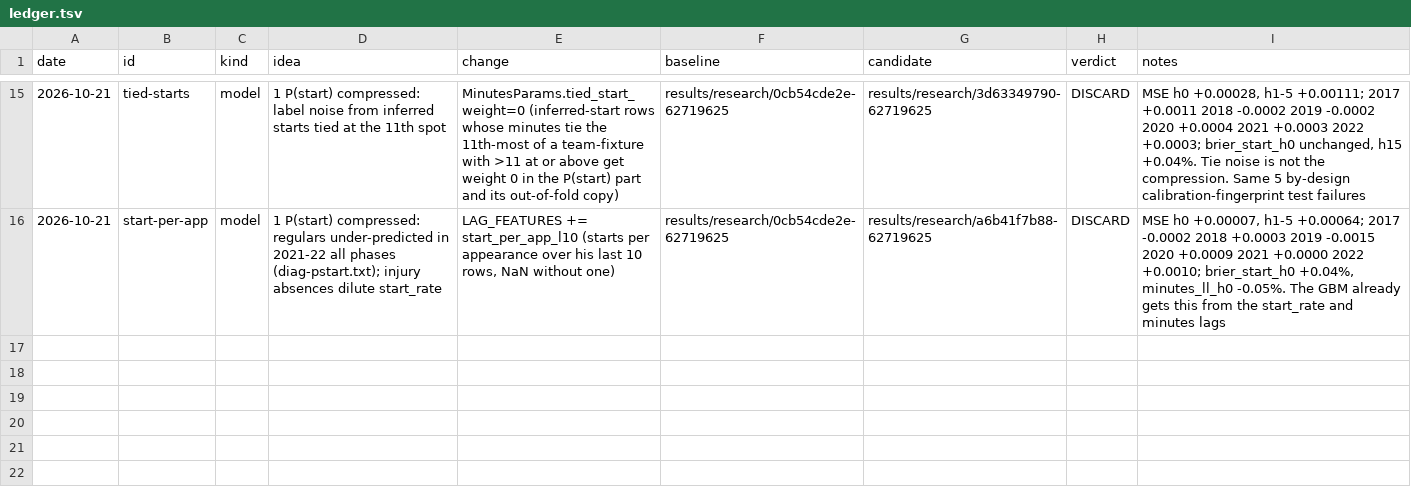
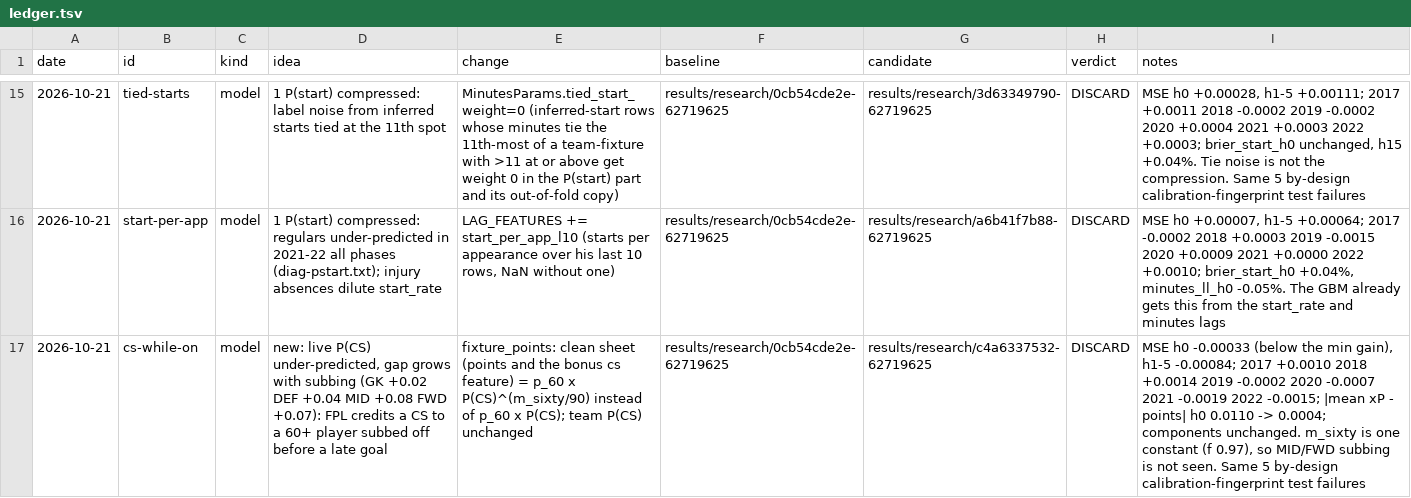
Before and after one commit to samintisar/fpl-optimizer, a TSV file: autoresearch/ledger.tsv, drawn as a sheet; only a part is shown, gaps mark what is left out; the diff names each change by its address in the sheet, - before the commit and + after, or states it on an @@ line.

```diff
--- a/autoresearch/ledger.tsv
+++ b/autoresearch/ledger.tsv
+row 17: 2026-10-21 | cs-while-on | model | new: live P(CS) under-predicted, gap grows with subbing (GK +0.02 DEF +0.04 MID +0.08 FWD +0.07): FPL credits a CS to a 60+ player subbed off before a late goal | fixture_points: clean sheet (points and the bonus cs feature) = p_60 x P(CS)^(m_sixty/90) instead of p_60 x P(CS); team P(CS) unchanged | results/research/0cb54cde2e-62719625 | results/research/c4a6337532-62719625 | DISCARD | MSE h0 -0.00033 (below the min gain), h1-5 -0.00084; 2017 +0.0010 2018 +0.0014 2019 -0.0002 2020 -0.0007 2021 -0.0019 2022 -0.0015; |mean xP - points| h0 0.0110 -> 0.0004; components unchanged. m_sixty is one constant (f 0.97), so MID/FWD subbing is not seen. Same 5 by-design calibration-fingerprint test failures
```
